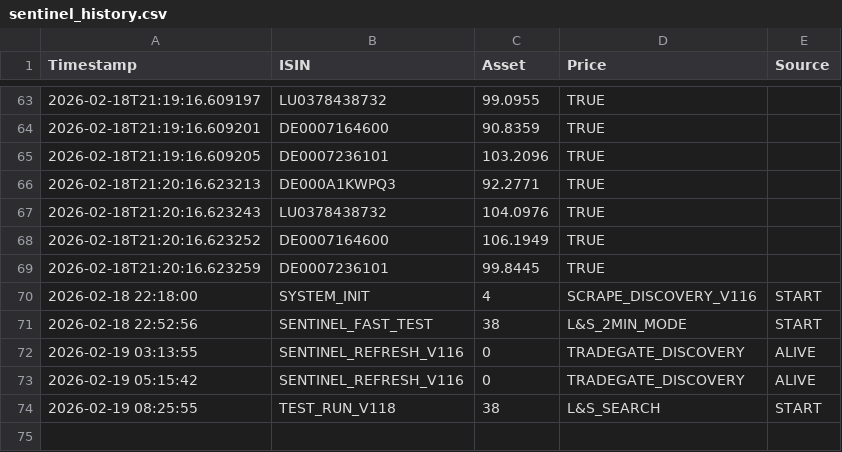
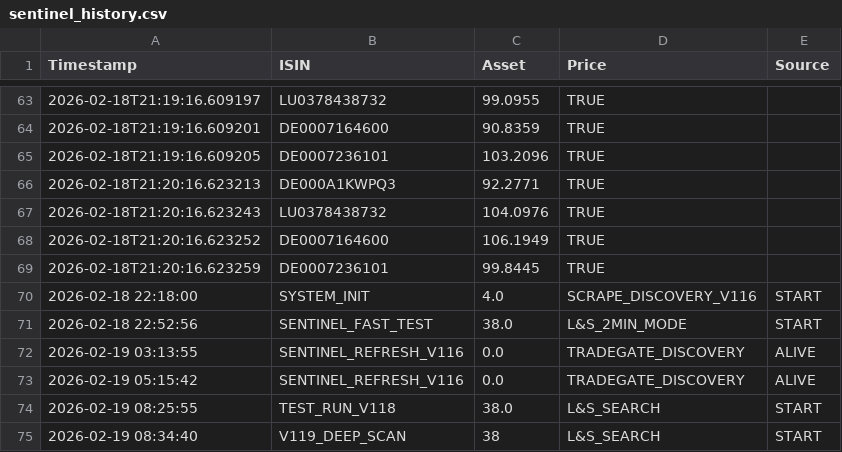
Before and after one commit to astiehm81-eng/Aureum-Sentinel, a CSV file: sentinel_history.csv, drawn as a sheet; only a part is shown, gaps mark what is left out.

Commit message:
Aureum Sentinel: Automatisches Daten-Update [skip ci]

```diff
--- a/sentinel_history.csv
+++ b/sentinel_history.csv
@@ -69,6 +69,7 @@ Timestamp,ISIN,Asset,Price,Source
 2026-02-18T21:20:16.623259,DE0007236101,99.8445,TRUE,
-2026-02-18 22:18:00,SYSTEM_INIT,4,SCRAPE_DISCOVERY_V116,START
-2026-02-18 22:52:56,SENTINEL_FAST_TEST,38,L&S_2MIN_MODE,START
-2026-02-19 03:13:55,SENTINEL_REFRESH_V116,0,TRADEGATE_DISCOVERY,ALIVE
-2026-02-19 05:15:42,SENTINEL_REFRESH_V116,0,TRADEGATE_DISCOVERY,ALIVE
-2026-02-19 08:25:55,TEST_RUN_V118,38,L&S_SEARCH,START
+2026-02-18 22:18:00,SYSTEM_INIT,4.0,SCRAPE_DISCOVERY_V116,START
+2026-02-18 22:52:56,SENTINEL_FAST_TEST,38.0,L&S_2MIN_MODE,START
+2026-02-19 03:13:55,SENTINEL_REFRESH_V116,0.0,TRADEGATE_DISCOVERY,ALIVE
+2026-02-19 05:15:42,SENTINEL_REFRESH_V116,0.0,TRADEGATE_DISCOVERY,ALIVE
+2026-02-19 08:25:55,TEST_RUN_V118,38.0,L&S_SEARCH,START
+2026-02-19 08:34:40,V119_DEEP_SCAN,38,L&S_SEARCH,START
```
